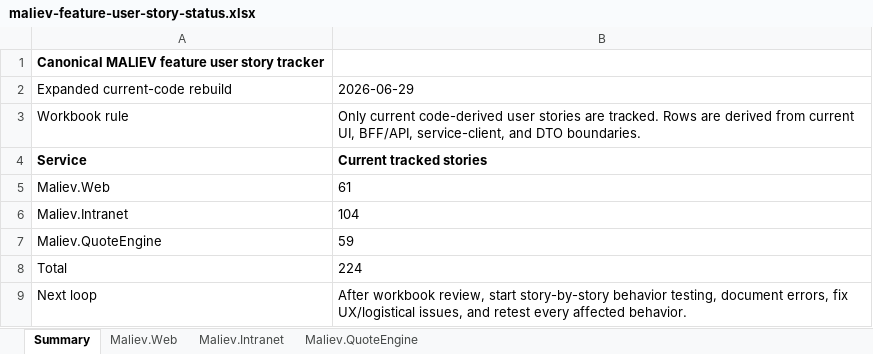
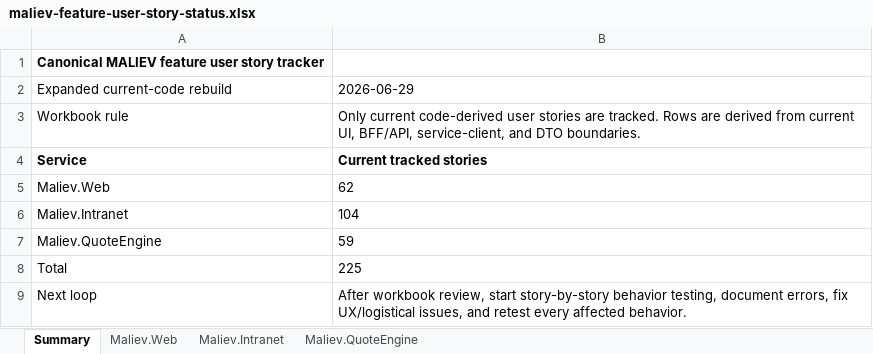
Before and after one commit to MALIEV-Co-Ltd/Maliev.Aspire, an Excel workbook: docs/maliev-feature-user-story-status.xlsx, sheet Summary, drawn as a sheet; values as stored, in another font and other column widths than the file's, no borders; the diff names each change by its address in the sheet, - before the commit and + after, or states it on an @@ line.

```diff
--- a/docs/maliev-feature-user-story-status.xlsx (sheet Summary)
+++ b/docs/maliev-feature-user-story-status.xlsx (sheet Summary)
-B5: 61
+B5: 62
-B8: 224
+B8: 225
```
Also changed, not shown: sheet Maliev.Web.
